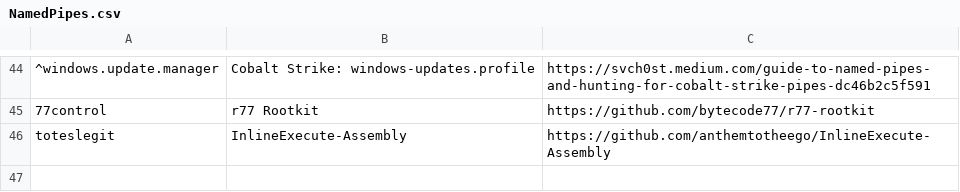
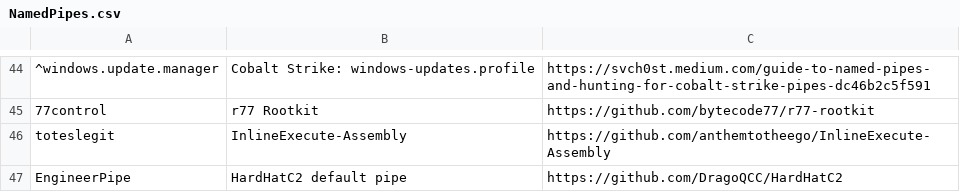
Before and after one commit to mgreen27/DetectRaptor, a CSV file: csv/NamedPipes.csv, drawn as a sheet; only a part is shown, gaps mark what is left out; the diff names each change by its address in the sheet, - before the commit and + after, or states it on an @@ line.

Commit message:
Update NamedPipes.csv

```diff
--- a/csv/NamedPipes.csv
+++ b/csv/NamedPipes.csv
+row 47: EngineerPipe | HardHatC2 default pipe | https://github.com/DragoQCC/HardHatC2
```
